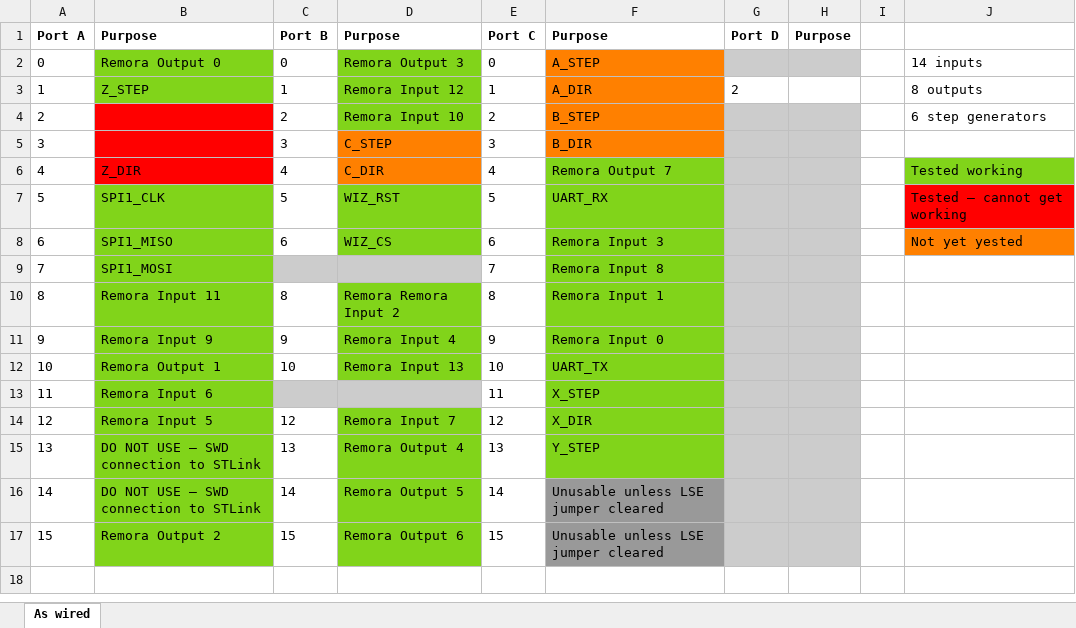
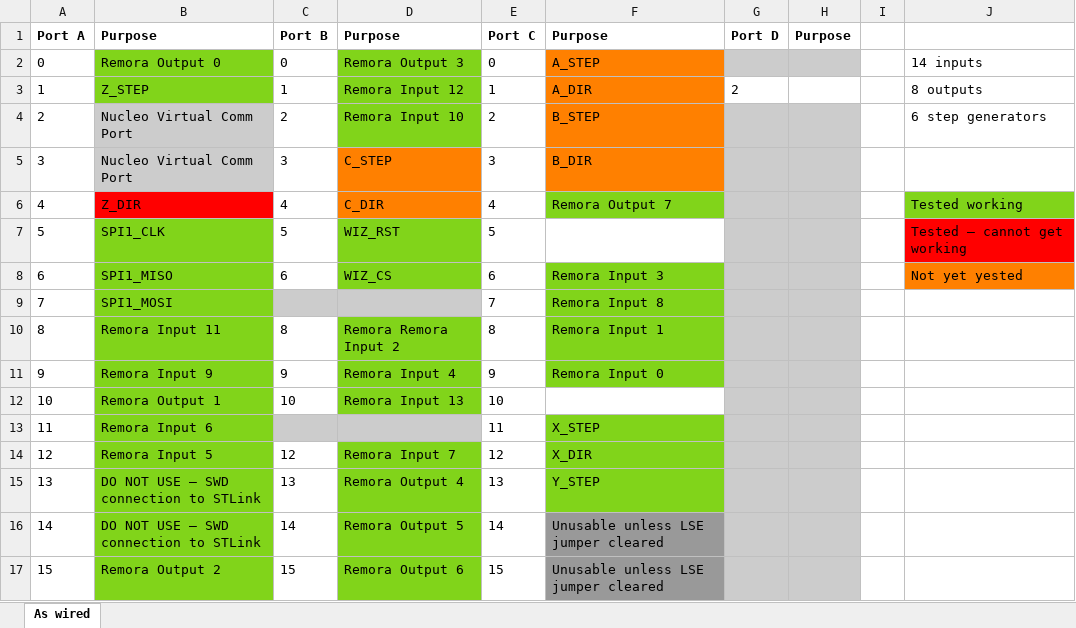
Before and after one commit to ben-jacobson/RemoraNucleoHatPCB, an Excel workbook: GPIO Mapping.xlsx, sheet As wired, drawn as a sheet; values as stored, in another font and other column widths than the file's, no borders; the diff names each change by its address in the sheet, - before the commit and + after, or states it on an @@ line.

Commit message:
Moved UART to use STLink default comms port, frees up 2x GPIO

```diff
--- a/GPIO Mapping.xlsx (sheet As wired)
+++ b/GPIO Mapping.xlsx (sheet As wired)
-B4:B5: (empty)
+B4:B5: Nucleo Virtual Comm Port
-B4:B5 fill: #FF0000
+B4:B5 fill: #CCCCCC
-F7: UART_RX
+F7: (empty)
-F7 fill: #81D41A
+F7 fill: none
-F12: UART_TX
+F12: (empty)
-F12 fill: #81D41A
+F12 fill: none
```
